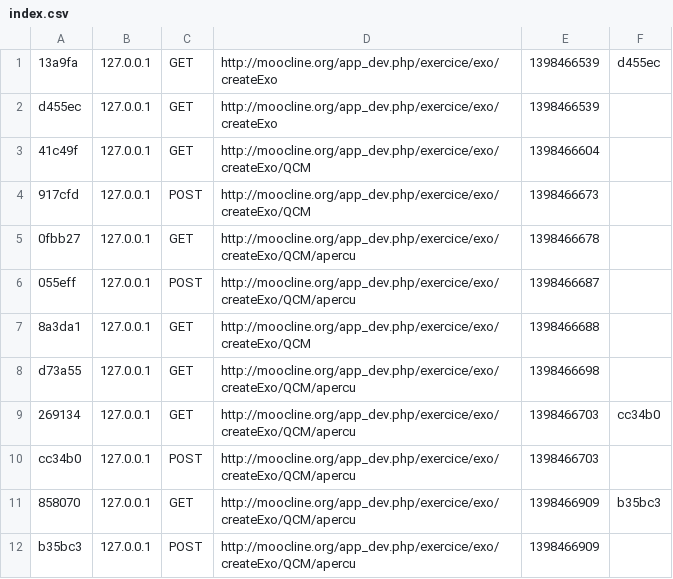
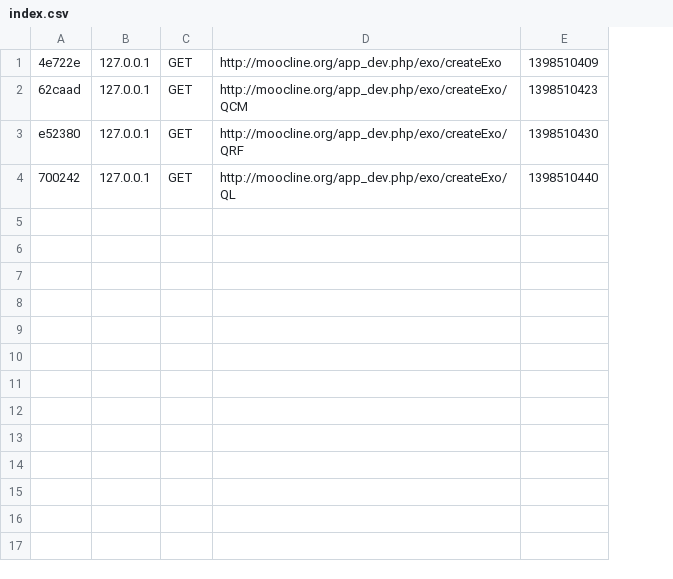
Before and after one commit to DoumbiaAmadou/MoocLine, a CSV file: Symfony/app/cache/dev/profiler/index.csv, drawn as a sheet; removed rows and columns are numbered as before the commit, all else as after; the diff names each change by its address in the sheet, - before the commit and + after, or states it on an @@ line.

```diff
--- a/Symfony/app/cache/dev/profiler/index.csv
+++ b/Symfony/app/cache/dev/profiler/index.csv
-column A, rows 1-3: 13a9fa | d455ec | 41c49f; row 5: 0fbb27
+column A, rows 1-4: 4e722e | 62caad | e52380 | 700242
-column D, rows 1-3: http://moocline.org/app_dev.php/exercice/exo/createExo | http://moocline.org/app_dev.php/exercice/exo/createExo | http://moocline.org/app_dev.php/exercice/exo/createExo/QCM; row 5: http://moocline.org/app_dev.php/exercice/exo/createExo/QCM/apercu
-column E, rows 1-3: 1398466539 | 1398466539 | 1398466604; row 5: 1398466678
-column F, row 1: d455ec
+column D, rows 1-4: http://moocline.org/app_dev.php/exo/createExo | http://moocline.org/app_dev.php/exo/createExo/QCM | http://moocline.org/app_dev.php/exo/createExo/QRF | http://moocline.org/app_dev.php/exo/createExo/QL
+column E, rows 1-4: 1398510409 | 1398510423 | 1398510430 | 1398510440
-row 4: 917cfd | 127.0.0.1 | POST | http://moocline.org/app_dev.php/exercice/exo/createExo/QCM | 1398466673
-row 6: 055eff | 127.0.0.1 | POST | http://moocline.org/app_dev.php/exercice/exo/createExo/QCM/apercu | 1398466687
-row 7: 8a3da1 | 127.0.0.1 | GET | http://moocline.org/app_dev.php/exercice/exo/createExo/QCM | 1398466688
-row 8: d73a55 | 127.0.0.1 | GET | http://moocline.org/app_dev.php/exercice/exo/createExo/QCM/apercu | 1398466698
-row 9: 269134 | 127.0.0.1 | GET | http://moocline.org/app_dev.php/exercice/exo/createExo/QCM/apercu | 1398466703 | cc34b0
-row 10: cc34b0 | 127.0.0.1 | POST | http://moocline.org/app_dev.php/exercice/exo/createExo/QCM/apercu | 1398466703
-row 11: 858070 | 127.0.0.1 | GET | http://moocline.org/app_dev.php/exercice/exo/createExo/QCM/apercu | 1398466909 | b35bc3
-row 12: b35bc3 | 127.0.0.1 | POST | http://moocline.org/app_dev.php/exercice/exo/createExo/QCM/apercu | 1398466909
```
Also changed, not shown: 26 other files.
